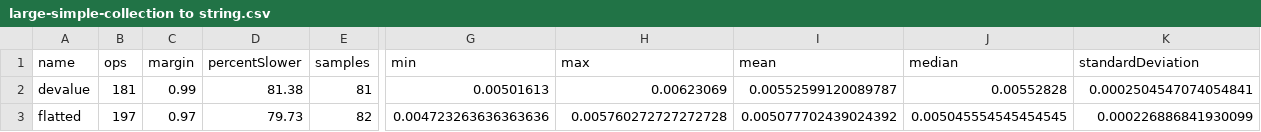
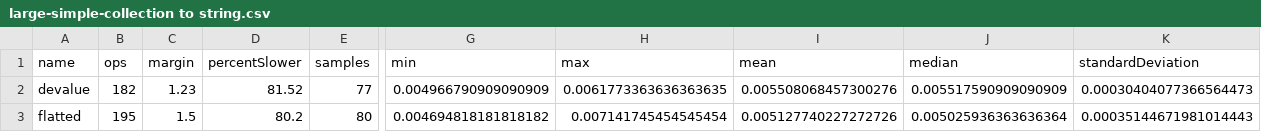
Before and after one commit to lxsmnsyc/seroval, a CSV file: benchmark/results/csv/large-simple-collection to string.csv, drawn as a sheet; only a part is shown, gaps mark what is left out; the diff covers the shown part only; the diff names each change by its address in the sheet, - before the commit and + after, or states it on an @@ line.

```diff
--- a/benchmark/results/csv/large-simple-collection to string.csv
+++ b/benchmark/results/csv/large-simple-collection to string.csv
-B2 (ops): 181
+B2 (ops): 182
-C2 (margin): 0.99
+C2 (margin): 1.23
-D2 (percentSlower): 81.38
+D2 (percentSlower): 81.52
-E2 (samples): 81
+E2 (samples): 77
-G2 (min): 0.00501613
+G2 (min): 0.004966790909090909
-H2 (max): 0.00623069
+H2 (max): 0.0061773363636363635
-I2 (mean): 0.00552599120089787
+I2 (mean): 0.005508068457300276
-J2 (median): 0.00552828
+J2 (median): 0.005517590909090909
-K2 (standardDeviation): 0.0002504547074054841
+K2 (standardDeviation): 0.00030404077366564473
-B3 (ops): 197
+B3 (ops): 195
-C3 (margin): 0.97
+C3 (margin): 1.5
-D3 (percentSlower): 79.73
+D3 (percentSlower): 80.2
-E3 (samples): 82
+E3 (samples): 80
-G3 (min): 0.004723263636363636
+G3 (min): 0.004694818181818182
-H3 (max): 0.005760272727272728
+H3 (max): 0.007141745454545454
-I3 (mean): 0.005077702439024392
+I3 (mean): 0.005127740227272726
-J3 (median): 0.005045554545454545
+J3 (median): 0.005025936363636364
-K3 (standardDeviation): 0.000226886841930099
+K3 (standardDeviation): 0.00035144671981014443
```
Also changed, not shown: 108 edited cells elsewhere in this file, benchmark/results/csv/large-complex-collection to string.csv, benchmark/results/csv/large-dedupe-collection to string.csv, 40 other files.
